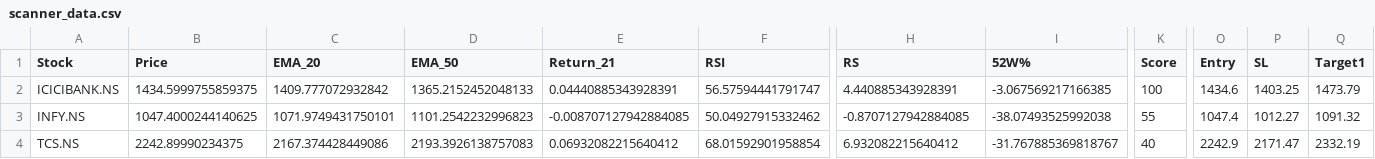
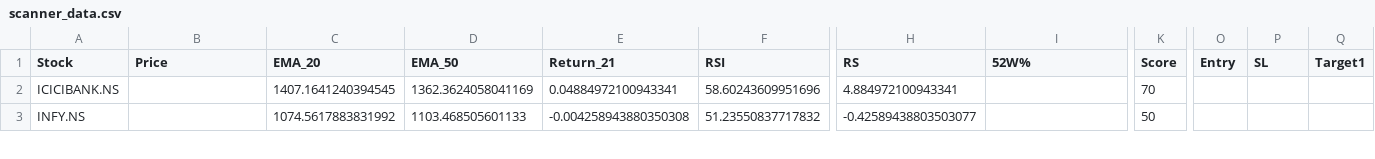
Before and after one commit to Ayushsingh1513/trading-terminal, a CSV file: scanner_data.csv, drawn as a sheet; only a part is shown, gaps mark what is left out; removed rows and columns are numbered as before the commit, all else as after; rows hold the shown columns only; the diff covers the shown part only; the diff names each change by its address in the sheet, - before the commit and + after, or states it on an @@ line.

```diff
--- a/scanner_data.csv
+++ b/scanner_data.csv
-B2 (Price): 1434.5999755859375
+B2 (Price): (empty)
-C2 (EMA_20): 1409.777072932842
+C2 (EMA_20): 1407.1641240394545
-D2 (EMA_50): 1365.2152452048133
+D2 (EMA_50): 1362.3624058041169
-E2 (Return_21): 0.04440885343928391
+E2 (Return_21): 0.04884972100943341
-F2 (RSI): 56.57594441791747
+F2 (RSI): 58.60243609951696
-H2 (RS): 4.440885343928391
+H2 (RS): 4.884972100943341
-I2 (52W%): -3.067569217166385
+I2 (52W%): (empty)
-K2 (Score): 100
+K2 (Score): 70
-O2 (Entry): 1434.6
+O2 (Entry): (empty)
-P2 (SL): 1403.25
+P2 (SL): (empty)
-Q2 (Target1): 1473.79
+Q2 (Target1): (empty)
-B3 (Price): 1047.4000244140625
+B3 (Price): (empty)
-C3 (EMA_20): 1071.9749431750101
+C3 (EMA_20): 1074.5617883831992
-D3 (EMA_50): 1101.2542232996823
+D3 (EMA_50): 1103.468505601133
-E3 (Return_21): -0.008707127942884085
+E3 (Return_21): -0.004258943880350308
-F3 (RSI): 50.04927915332462
+F3 (RSI): 51.23550837717832
-H3 (RS): -0.8707127942884085
+H3 (RS): -0.42589438803503077
-I3 (52W%): -38.07493525992038
+I3 (52W%): (empty)
-K3 (Score): 55
+K3 (Score): 50
-O3 (Entry): 1047.4
+O3 (Entry): (empty)
-P3 (SL): 1012.27
+P3 (SL): (empty)
-Q3 (Target1): 1091.32
+Q3 (Target1): (empty)
-row 4: TCS.NS | 2242.89990234375 | 2167.374428449086 | 2193.3926138757083 | 0.06932082215640412 | 68.01592901958854 | 6.932082215640412 | -31.767885369818767 | 40 | 2242.9 | 2171.47 | 2332.19
```
Also changed, not shown: 1 added row and 32 edited cells elsewhere in this file, 2 other files.
